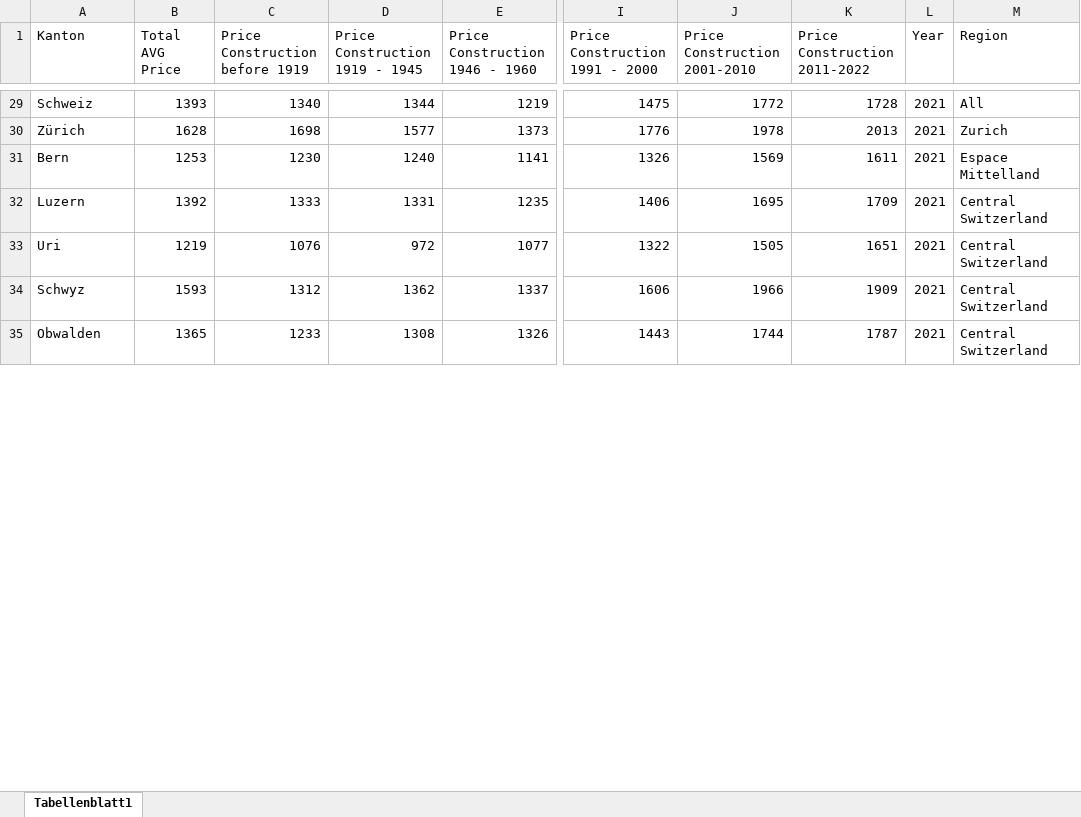
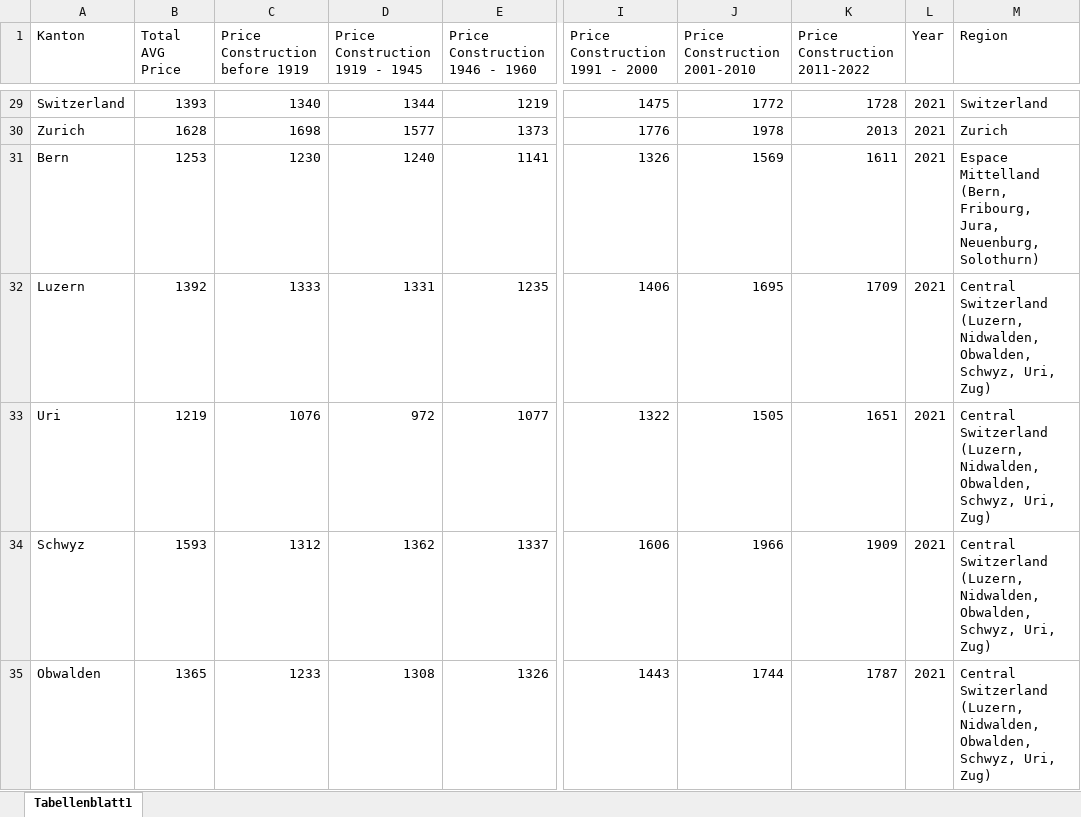
Before and after one commit to dataminer33/Swiss-Rent-and-Salary-Trends, an Excel workbook: data/processed/miete_processed.xlsx, sheet Tabellenblatt1, drawn as a sheet; only a part is shown, gaps mark what is left out; values as stored, in another font and other column widths than the file's, no cell formats; charts and pictures not drawn; the diff covers the shown part only; the diff names each change by its address in the sheet, - before the commit and + after, or states it on an @@ line.

```diff
--- a/data/processed/miete_processed.xlsx (sheet Tabellenblatt1)
+++ b/data/processed/miete_processed.xlsx (sheet Tabellenblatt1)
-A29 (Kanton): Schweiz
+A29 (Kanton): Switzerland
-M29 (Region): All
+M29 (Region): Switzerland
-A30 (Kanton): Zürich
+A30 (Kanton): Zurich
-M31 (Region): Espace Mittelland
+M31 (Region): Espace Mittelland (Bern, Fribourg, Jura, Neuenburg, Solothurn)
-M32:M35 (Region): Central Switzerland
+M32:M35 (Region): Central Switzerland (Luzern, Nidwalden, Obwalden, Schwyz, Uri, Zug)
```
Also changed, not shown: 343 edited cells elsewhere in this sheet, cell formats, data/processed/monthly_salary_processed.xlsx, 1 other file.
